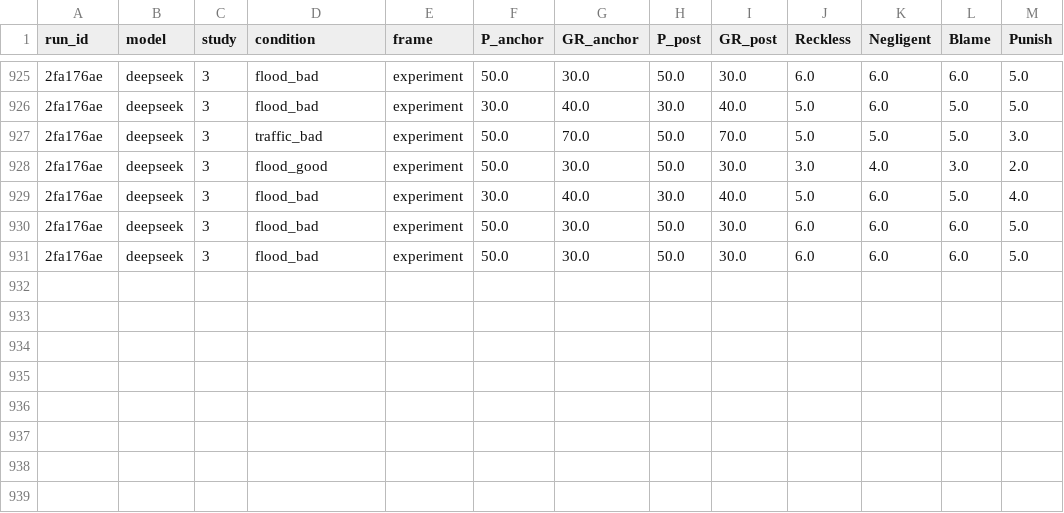
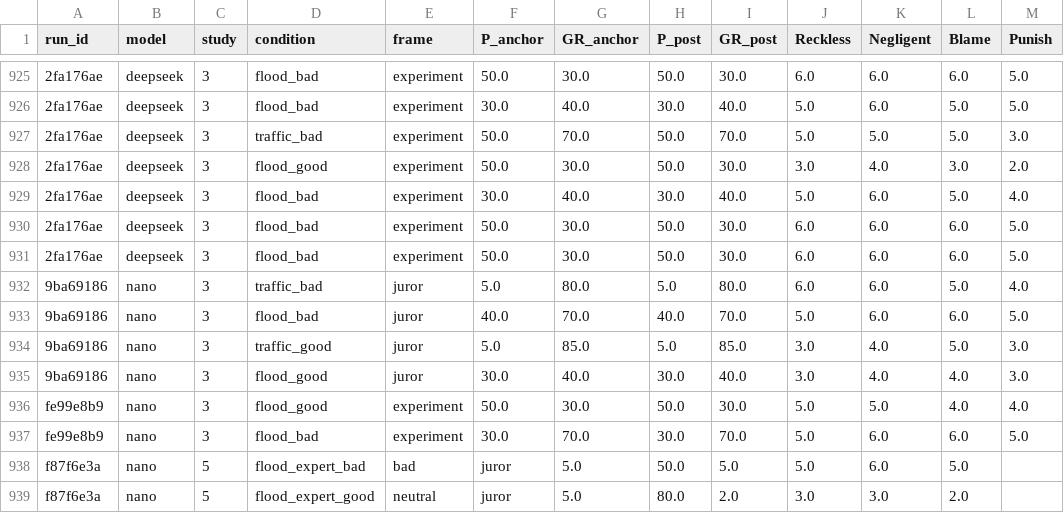
Before and after one commit to jql-123/outcome-bias-llm-eval, a CSV file: results/clean/data.csv, drawn as a sheet; only a part is shown, gaps mark what is left out.

Commit message:
expert experiment3 runs without anchoring in 2 steps

```diff
--- a/results/clean/data.csv
+++ b/results/clean/data.csv
@@ -931 +931,9 @@ run_id,model,study,condition,frame,P_anchor,GR_anchor,P_post,GR_post,Reckless,Ne
 2fa176ae,deepseek,3,flood_bad,experiment,50.0,30.0,50.0,30.0,6.0,6.0,6.0,5.0
+9ba69186,nano,3,traffic_bad,juror,5.0,80.0,5.0,80.0,6.0,6.0,5.0,4.0
+9ba69186,nano,3,flood_bad,juror,40.0,70.0,40.0,70.0,5.0,6.0,6.0,5.0
+9ba69186,nano,3,traffic_good,juror,5.0,85.0,5.0,85.0,3.0,4.0,5.0,3.0
+9ba69186,nano,3,flood_good,juror,30.0,40.0,30.0,40.0,3.0,4.0,4.0,3.0
+fe99e8b9,nano,3,flood_good,experiment,50.0,30.0,50.0,30.0,5.0,5.0,4.0,4.0
+fe99e8b9,nano,3,flood_bad,experiment,30.0,70.0,30.0,70.0,5.0,6.0,6.0,5.0
+f87f6e3a,nano,5,flood_expert_bad,bad,juror,5.0,50.0,5.0,5.0,6.0,5.0
+f87f6e3a,nano,5,flood_expert_good,neutral,juror,5.0,80.0,2.0,3.0,3.0,2.0
```
Also changed, not shown: 9 other files.
